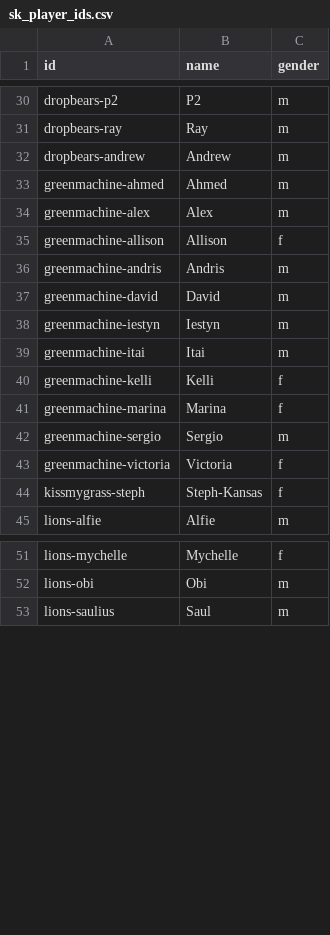
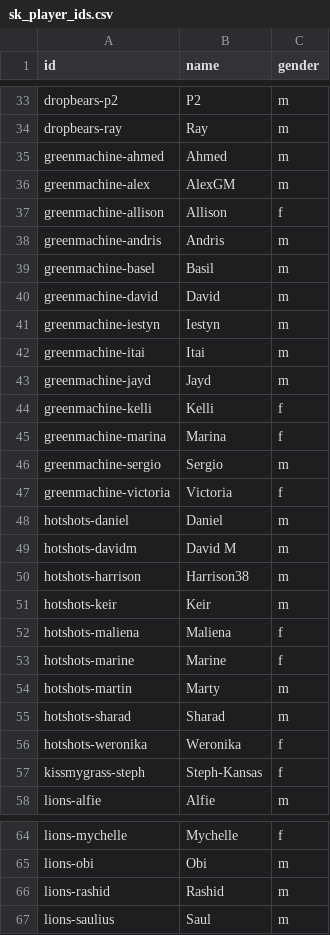
Before and after one commit to zilupe/thegame.report-data, a CSV file: raw_data/sk_player_ids.csv, drawn as a sheet; only a part is shown, gaps mark what is left out; the diff covers the shown part only.

Commit message:
* Update players list, teams list. * Fix Basel's name. * Add missing stat descriptions. * Add teams "advanced stats" * Organise season24 reports

```diff
--- a/raw_data/sk_player_ids.csv
+++ b/raw_data/sk_player_ids.csv
@@ -31,7 +34,7 @@ dropbears-p2,P2,m
 dropbears-ray,Ray,m
-dropbears-andrew,Andrew,m
 greenmachine-ahmed,Ahmed,m
-greenmachine-alex,Alex,m
+greenmachine-alex,AlexGM,m
 greenmachine-allison,Allison,f
 greenmachine-andris,Andris,m
+greenmachine-basel,Basil,m
 greenmachine-david,David,m
@@ -39,2 +42,3 @@ greenmachine-iestyn,Iestyn,m
 greenmachine-itai,Itai,m
+greenmachine-jayd,Jayd,m
 greenmachine-kelli,Kelli,f
@@ -43,2 +47,11 @@ greenmachine-sergio,Sergio,m
 greenmachine-victoria,Victoria,f
+hotshots-daniel,Daniel,m
+hotshots-davidm,David M,m
+hotshots-harrison,Harrison38,m
+hotshots-keir,Keir,m
+hotshots-maliena,Maliena,f
+hotshots-marine,Marine,f
+hotshots-martin,Marty,m
+hotshots-sharad,Sharad,m
+hotshots-weronika,Weronika,f
 kissmygrass-steph,Steph-Kansas,f
@@ -52,2 +65,3 @@ lions-mychelle,Mychelle,f
 lions-obi,Obi,m
+lions-rashid,Rashid,m
 lions-saulius,Saul,m
```
Also changed, not shown: 20 added rows, 1 moved row and 2 edited cells elsewhere in this file, raw_data/season25/box_scores/20191024-1930-greenmachine-northlondonlions.csv, raw_data/season25/player_logs.csv, 5 other files.
